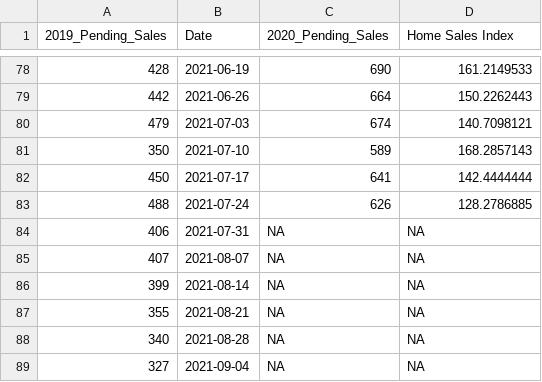
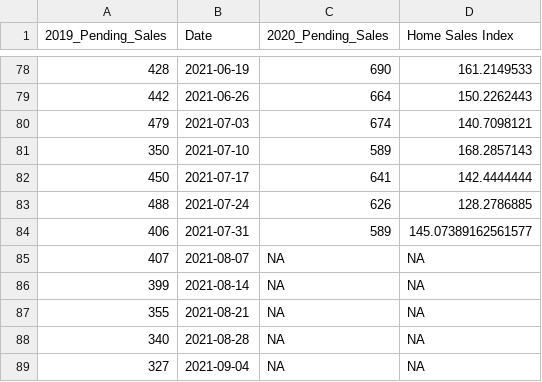
Before and after one commit to anesta95/NY1_Covid_Recovery_Index, a CSV file: dataFiles/streetEasyHomeSales.csv, drawn as a sheet; only a part is shown, gaps mark what is left out.

Commit message:
Adding data as of Mon Aug  9 19:59:19 UTC 2021 for week of 7/31

```diff
--- a/dataFiles/streetEasyHomeSales.csv
+++ b/dataFiles/streetEasyHomeSales.csv
@@ -83,3 +83,3 @@
 488,2021-07-24,626,128.2786885
-406,2021-07-31,NA,NA
+406,2021-07-31,589,145.07389162561577
 407,2021-08-07,NA,NA
```
Also changed, not shown: dataFiles/NYCUI.csv, dataFiles/nycCovid19Hospitalizations.csv, 8 other files.
